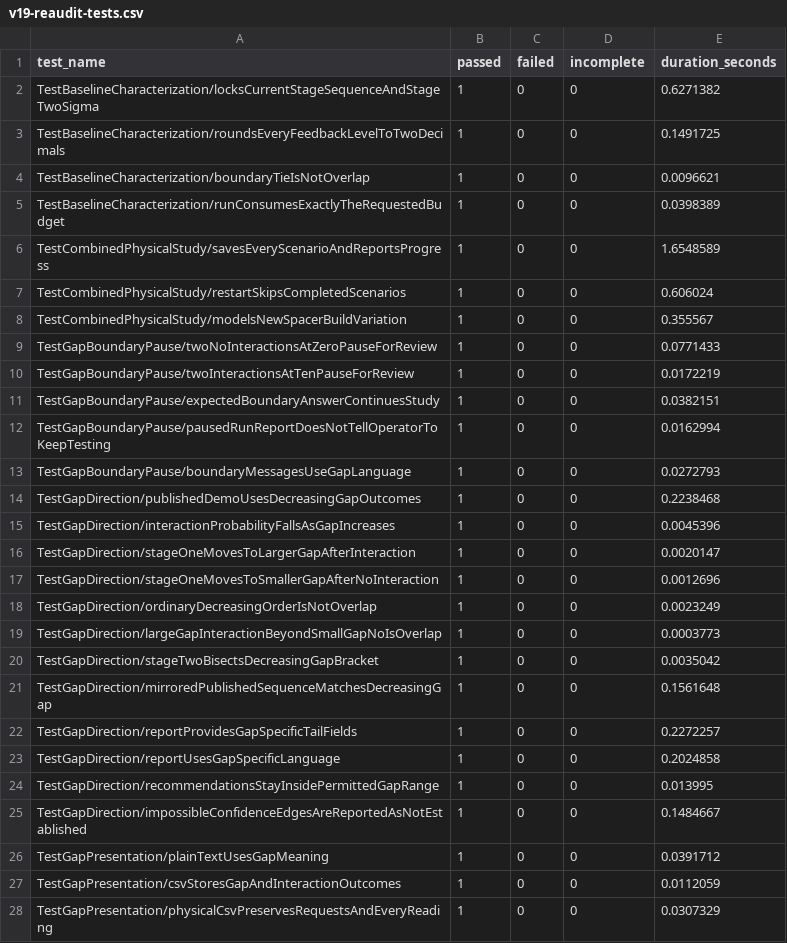
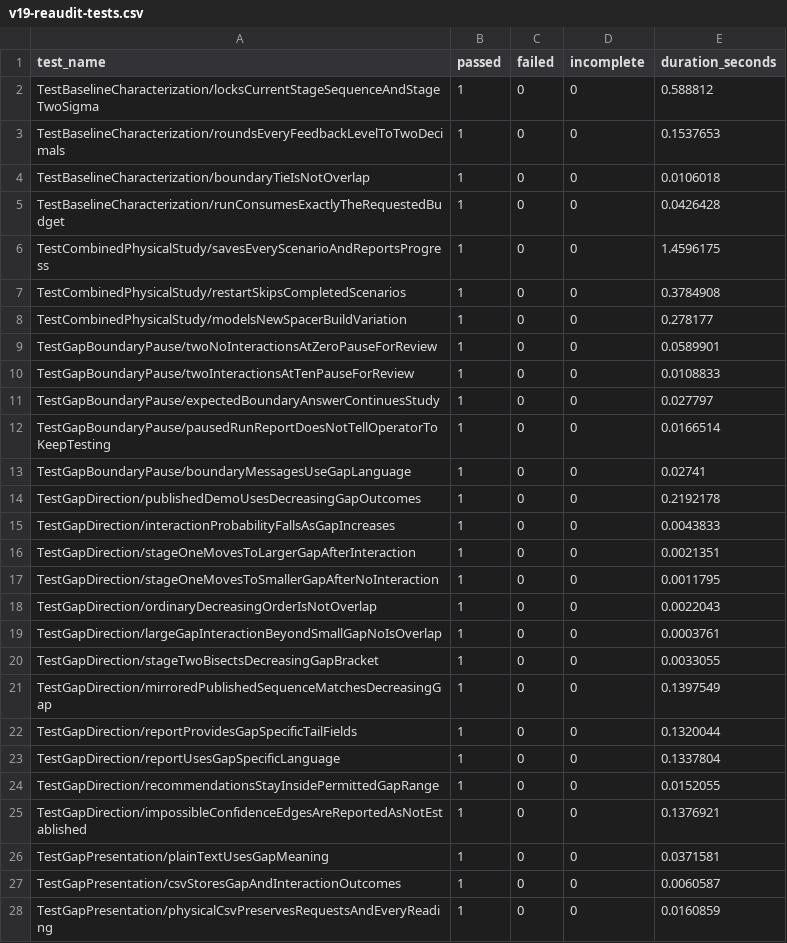
Before and after one commit to xCloudy75z/CHATGPT-Neyer, a CSV file: audit/v19-reaudit/v19-reaudit-tests.csv, drawn as a sheet; only a part is shown; the diff covers the shown part only.

```diff
--- a/audit/v19-reaudit/v19-reaudit-tests.csv
+++ b/audit/v19-reaudit/v19-reaudit-tests.csv
@@ -1,28 +1,28 @@
 test_name,passed,failed,incomplete,duration_seconds
-TestBaselineCharacterization/locksCurrentStageSequenceAndStageTwoSigma,1,0,0,0.6271382
-TestBaselineCharacterization/roundsEveryFeedbackLevelToTwoDecimals,1,0,0,0.1491725
-TestBaselineCharacterization/boundaryTieIsNotOverlap,1,0,0,0.0096621
-TestBaselineCharacterization/runConsumesExactlyTheRequestedBudget,1,0,0,0.0398389
-TestCombinedPhysicalStudy/savesEveryScenarioAndReportsProgress,1,0,0,1.6548589
-TestCombinedPhysicalStudy/restartSkipsCompletedScenarios,1,0,0,0.606024
-TestCombinedPhysicalStudy/modelsNewSpacerBuildVariation,1,0,0,0.355567
-TestGapBoundaryPause/twoNoInteractionsAtZeroPauseForReview,1,0,0,0.0771433
-TestGapBoundaryPause/twoInteractionsAtTenPauseForReview,1,0,0,0.0172219
-TestGapBoundaryPause/expectedBoundaryAnswerContinuesStudy,1,0,0,0.0382151
-TestGapBoundaryPause/pausedRunReportDoesNotTellOperatorToKeepTesting,1,0,0,0.0162994
-TestGapBoundaryPause/boundaryMessagesUseGapLanguage,1,0,0,0.0272793
-TestGapDirection/publishedDemoUsesDecreasingGapOutcomes,1,0,0,0.2238468
-TestGapDirection/interactionProbabilityFallsAsGapIncreases,1,0,0,0.0045396
-TestGapDirection/stageOneMovesToLargerGapAfterInteraction,1,0,0,0.0020147
-TestGapDirection/stageOneMovesToSmallerGapAfterNoInteraction,1,0,0,0.0012696
-TestGapDirection/ordinaryDecreasingOrderIsNotOverlap,1,0,0,0.0023249
-TestGapDirection/largeGapInteractionBeyondSmallGapNoIsOverlap,1,0,0,0.0003773
-TestGapDirection/stageTwoBisectsDecreasingGapBracket,1,0,0,0.0035042
-TestGapDirection/mirroredPublishedSequenceMatchesDecreasingGap,1,0,0,0.1561648
-TestGapDirection/reportProvidesGapSpecificTailFields,1,0,0,0.2272257
-TestGapDirection/reportUsesGapSpecificLanguage,1,0,0,0.2024858
-TestGapDirection/recommendationsStayInsidePermittedGapRange,1,0,0,0.013995
-TestGapDirection/impossibleConfidenceEdgesAreReportedAsNotEstablished,1,0,0,0.1484667
-TestGapPresentation/plainTextUsesGapMeaning,1,0,0,0.0391712
-TestGapPresentation/csvStoresGapAndInteractionOutcomes,1,0,0,0.0112059
-TestGapPresentation/physicalCsvPreservesRequestsAndEveryReading,1,0,0,0.0307329
+TestBaselineCharacterization/locksCurrentStageSequenceAndStageTwoSigma,1,0,0,0.588812
+TestBaselineCharacterization/roundsEveryFeedbackLevelToTwoDecimals,1,0,0,0.1537653
+TestBaselineCharacterization/boundaryTieIsNotOverlap,1,0,0,0.0106018
+TestBaselineCharacterization/runConsumesExactlyTheRequestedBudget,1,0,0,0.0426428
+TestCombinedPhysicalStudy/savesEveryScenarioAndReportsProgress,1,0,0,1.4596175
+TestCombinedPhysicalStudy/restartSkipsCompletedScenarios,1,0,0,0.3784908
+TestCombinedPhysicalStudy/modelsNewSpacerBuildVariation,1,0,0,0.278177
+TestGapBoundaryPause/twoNoInteractionsAtZeroPauseForReview,1,0,0,0.0589901
+TestGapBoundaryPause/twoInteractionsAtTenPauseForReview,1,0,0,0.0108833
+TestGapBoundaryPause/expectedBoundaryAnswerContinuesStudy,1,0,0,0.027797
+TestGapBoundaryPause/pausedRunReportDoesNotTellOperatorToKeepTesting,1,0,0,0.0166514
+TestGapBoundaryPause/boundaryMessagesUseGapLanguage,1,0,0,0.02741
+TestGapDirection/publishedDemoUsesDecreasingGapOutcomes,1,0,0,0.2192178
+TestGapDirection/interactionProbabilityFallsAsGapIncreases,1,0,0,0.0043833
+TestGapDirection/stageOneMovesToLargerGapAfterInteraction,1,0,0,0.0021351
+TestGapDirection/stageOneMovesToSmallerGapAfterNoInteraction,1,0,0,0.0011795
+TestGapDirection/ordinaryDecreasingOrderIsNotOverlap,1,0,0,0.0022043
+TestGapDirection/largeGapInteractionBeyondSmallGapNoIsOverlap,1,0,0,0.0003761
+TestGapDirection/stageTwoBisectsDecreasingGapBracket,1,0,0,0.0033055
+TestGapDirection/mirroredPublishedSequenceMatchesDecreasingGap,1,0,0,0.1397549
+TestGapDirection/reportProvidesGapSpecificTailFields,1,0,0,0.1320044
+TestGapDirection/reportUsesGapSpecificLanguage,1,0,0,0.1337804
+TestGapDirection/recommendationsStayInsidePermittedGapRange,1,0,0,0.0152055
+TestGapDirection/impossibleConfidenceEdgesAreReportedAsNotEstablished,1,0,0,0.1376921
+TestGapPresentation/plainTextUsesGapMeaning,1,0,0,0.0371581
+TestGapPresentation/csvStoresGapAndInteractionOutcomes,1,0,0,0.0060587
+TestGapPresentation/physicalCsvPreservesRequestsAndEveryReading,1,0,0,0.0160859
```
Also changed, not shown: 77 edited cells elsewhere in this file, 2 other files.
